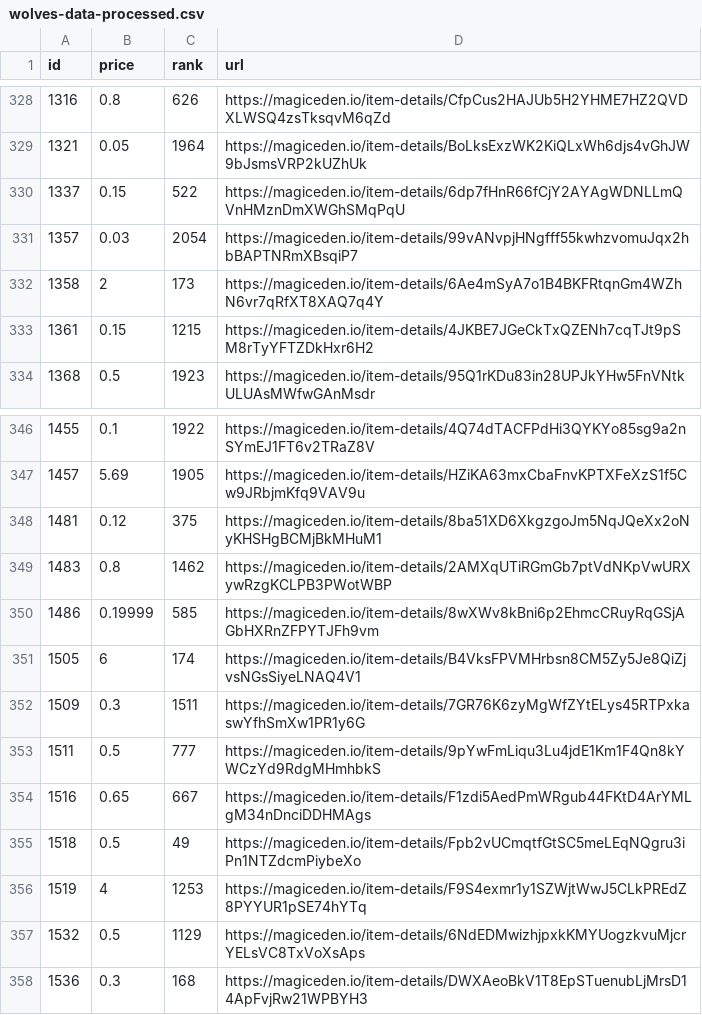
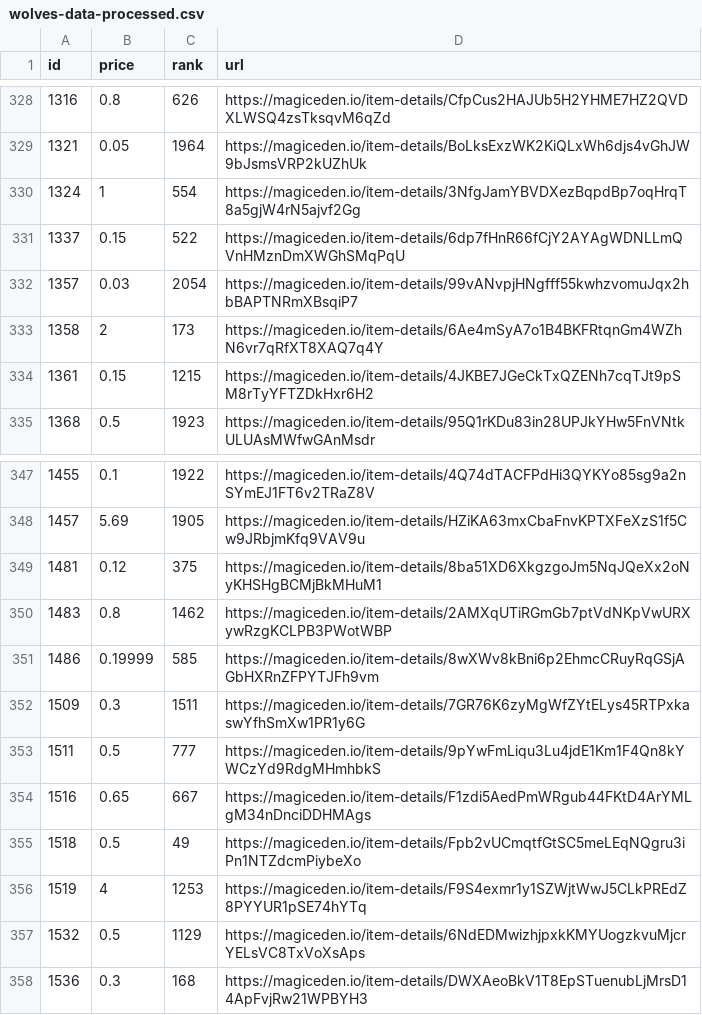
Before and after one commit to braposo/magiceden-wolves-monitor, a CSV file: wolves-data-processed.csv, drawn as a sheet; only a part is shown, gaps mark what is left out.

Commit message:
Flat: latest data (2021-10-31T10:16:28.772Z) {   "date": "2021-10-31T10:16:28.772Z",   "files": [     {       "name": "wolves-data-processed.csv",       "deltaBytes": 0,       "source": "https://api-mainnet.magiceden.io/rpc/getListedNFTsByQuery?q=%7B%22%24match%22%3A%7B%22collectionSymbol%22%3A%22wolves_of_sol_street%22%7D%2C%22%24sort%22%3A%7B%22takerAmount%22%3A1%2C%22createdAt%22%3A-1%7D%7D"     },     {       "name": "wolves-data.json",       "deltaBytes": -6526,       "source": "https://api-mainnet.magiceden.io/rpc/getListedNFTsByQuery?q=%7B%22%24match%22%3A%7B%22collectionSymbol%22%3A%22wolves_of_sol_street%22%7D%2C%22%24sort%22%3A%7B%22takerAmount%22%3A1%2C%22createdAt%22%3A-1%7D%7D"     }   ] }

```diff
--- a/wolves-data-processed.csv
+++ b/wolves-data-processed.csv
@@ -329,2 +329,3 @@ id,price,rank,url
 1321,0.05,1964,https://magiceden.io/item-details/BoLksExzWK2KiQLxWh6djs4vGhJW9bJsmsVRP2kUZhUk
+1324,1,554,https://magiceden.io/item-details/3NfgJamYBVDXezBqpdBp7oqHrqT8a5gjW4rN5ajvf2Gg
 1337,0.15,522,https://magiceden.io/item-details/6dp7fHnR66fCjY2AYAgWDNLLmQVnHMznDmXWGhSMqPqU
@@ -350,3 +351,2 @@ id,price,rank,url
 1486,0.19999,585,https://magiceden.io/item-details/8wXWv8kBni6p2EhmcCRuyRqGSjAGbHXRnZFPYTJFh9vm
-1505,6,174,https://magiceden.io/item-details/B4VksFPVMHrbsn8CM5Zy5Je8QiZjvsNGsSiyeLNAQ4V1
 1509,0.3,1511,https://magiceden.io/item-details/7GR76K6zyMgWfZYtELys45RTPxkaswYfhSmXw1PR1y6G
```
Also changed, not shown: 1 other file.
